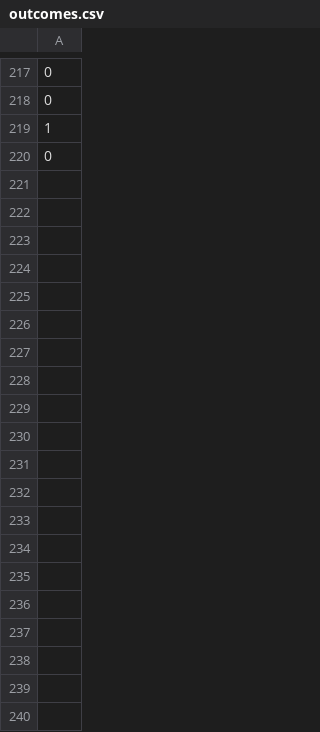
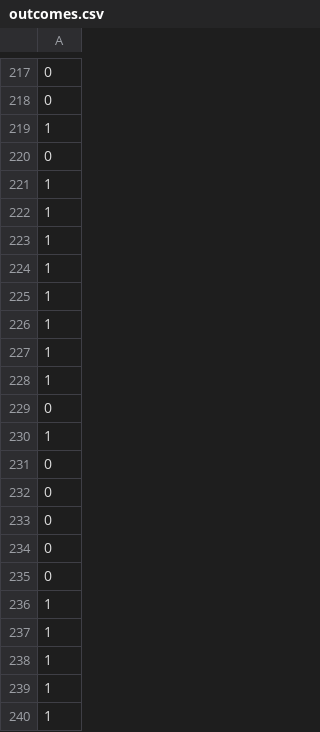
Before and after one commit to csalguer/CS224S_visualization, a CSV file: outcomes.csv, drawn as a sheet; only a part is shown, gaps mark what is left out; the diff covers the shown part only; the diff names each change by its address in the sheet, - before the commit and + after, or states it on an @@ line.

Commit message:
extended outcomes to batch 3

```diff
--- a/outcomes.csv
+++ b/outcomes.csv
+row 221: 1
+row 222: 1
+row 223: 1
+row 224: 1
+row 225: 1
+row 226: 1
+row 227: 1
+row 228: 1
+row 229: 0
+row 230: 1
+row 231: 0
+row 232: 0
+row 233: 0
+row 234: 0
+row 235: 0
+row 236: 1
+row 237: 1
+row 238: 1
+row 239: 1
+row 240: 1
```
Also changed, not shown: 168 added rows elsewhere in this file, 1 other file.
